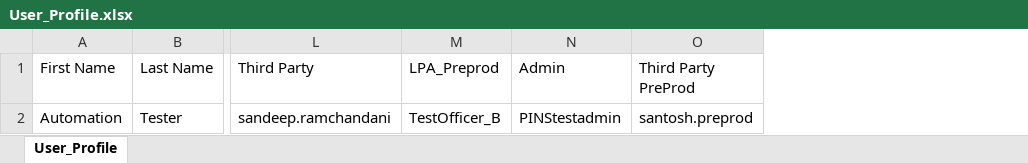
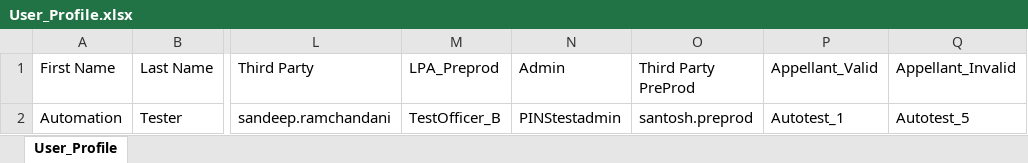
Before and after one commit to sand273/PINS_ODT_TEST, an Excel workbook: Data Files/User_Profile.xlsx, sheet User_Profile, drawn as a sheet; only a part is shown, gaps mark what is left out; values as stored, in another font and other column widths than the file's, no borders; the diff names each change by its address in the sheet, - before the commit and + after, or states it on an @@ line.

```diff
--- a/Data Files/User_Profile.xlsx (sheet User_Profile)
+++ b/Data Files/User_Profile.xlsx (sheet User_Profile)
+column P (Appellant_Valid), row 2: Autotest_1
+column Q (Appellant_Invalid), row 2: Autotest_5
```
Also changed, not shown: Data Files/GoPro_UI_Verification.xlsx, 3 other files.
